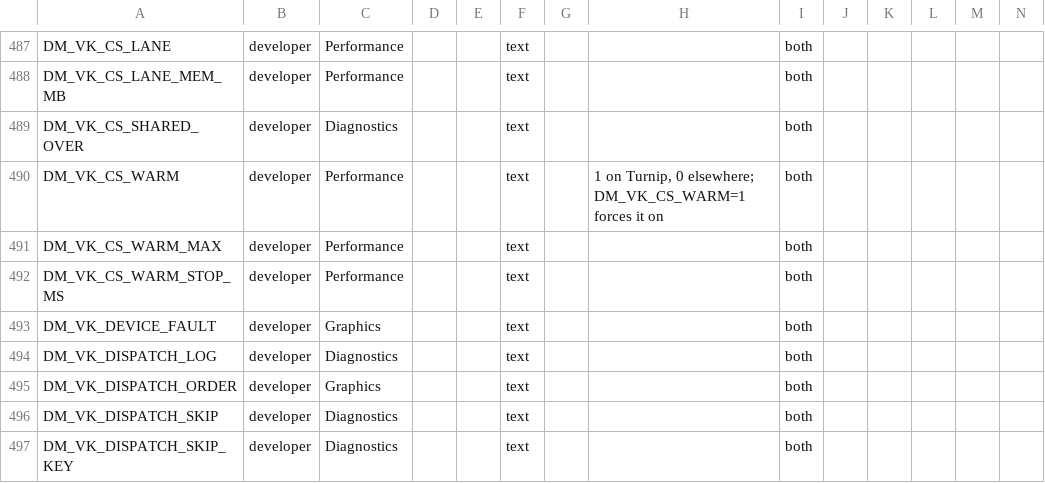
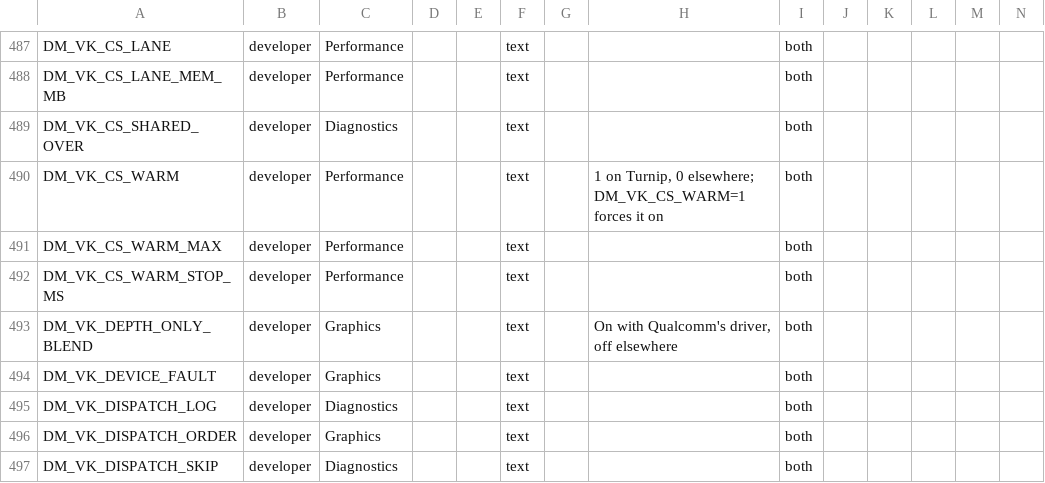
Before and after one commit to codetz7/peanuts-native, a TSV file: docs/advanced_settings.tsv, drawn as a sheet; only a part is shown, gaps mark what is left out; the shorter side is filled out with more unchanged rows; rows hold the shown columns only; the diff names each change by its address in the sheet, - before the commit and + after, or states it on an @@ line.

```diff
--- a/docs/advanced_settings.tsv
+++ b/docs/advanced_settings.tsv
+row 493: DM_VK_DEPTH_ONLY_BLEND | developer | Graphics |  |  | text |  | On with Qualcomm's driver, off elsewhere | both
```
Also changed, not shown: docs/env_switches.tsv, 9 other files.
